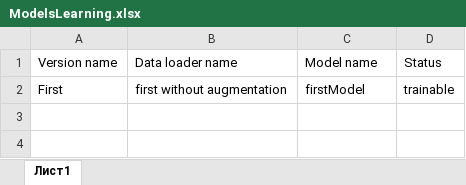
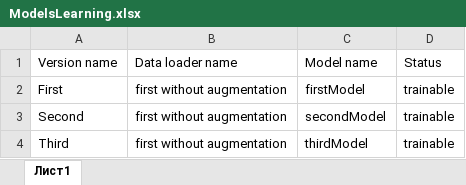
Before and after one commit to dima0409/Yandex-specialization-ML, an Excel workbook: autorun/ModelsLearning.xlsx, sheet Лист1, drawn as a sheet; values as stored, in another font and other column widths than the file's, no borders; the diff names each change by its address in the sheet, - before the commit and + after, or states it on an @@ line.

```diff
--- a/autorun/ModelsLearning.xlsx (sheet Лист1)
+++ b/autorun/ModelsLearning.xlsx (sheet Лист1)
+row 3: Second | first without augmentation | secondModel | trainable
+row 4: Third | first without augmentation | thirdModel | trainable
```
Also changed, not shown: 2 other files.
